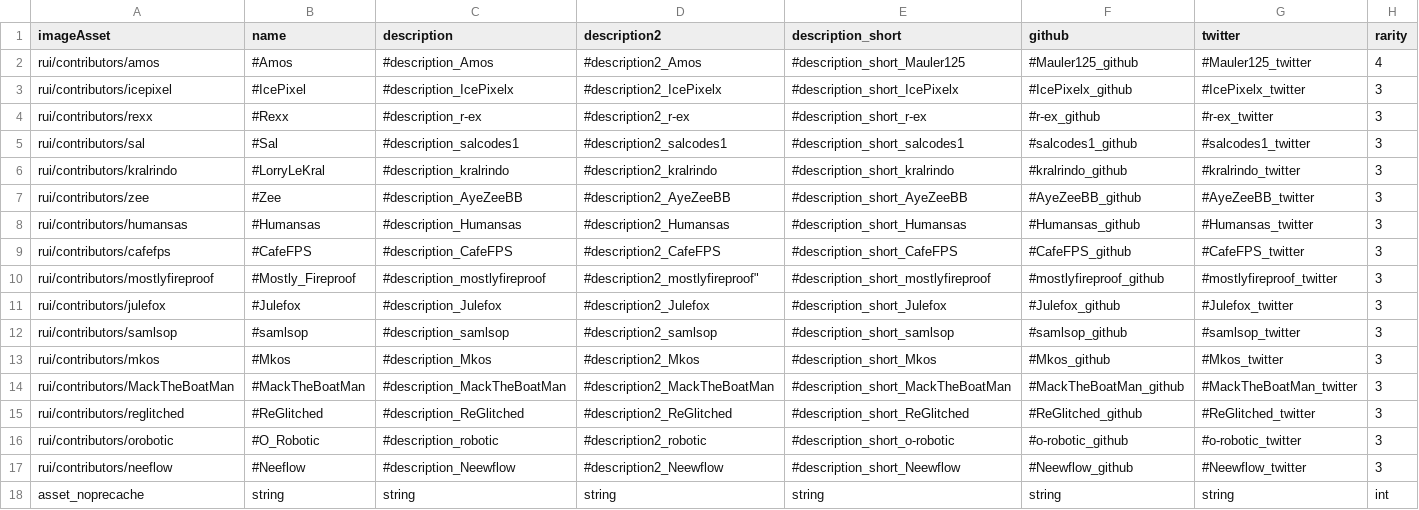
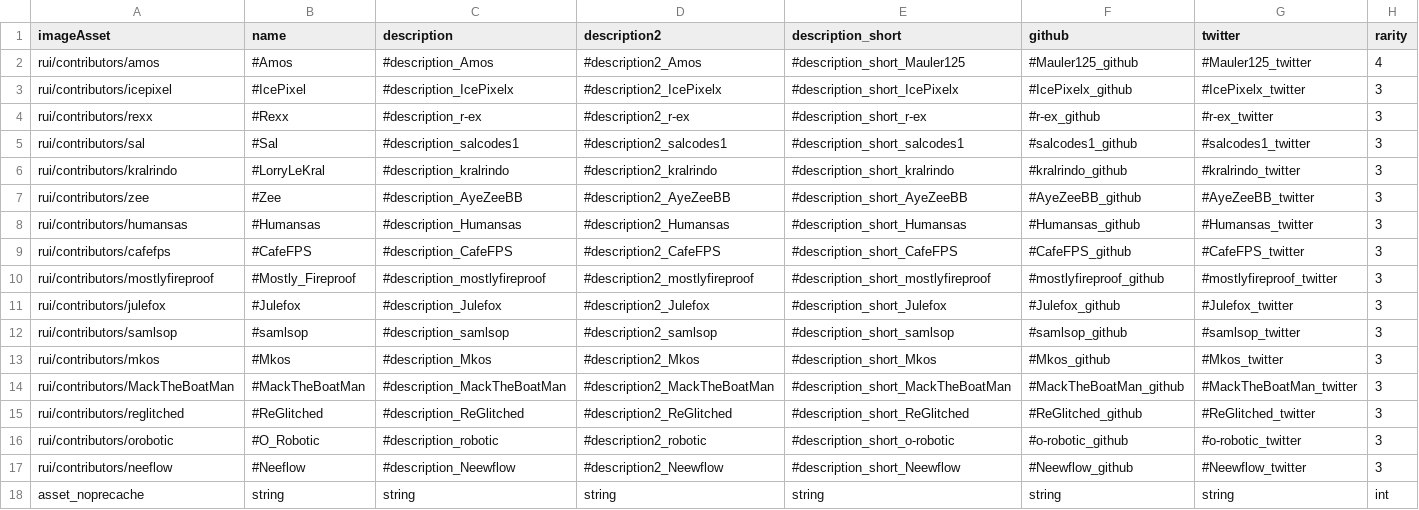
Before and after one commit to kralrindo/R5Reloaded-AssetRpaks, a CSV file: sdk_depot/assets_sdk/datatable/custom/sdk_contributors.csv, drawn as a sheet.

```diff
--- a/sdk_depot/assets_sdk/datatable/custom/sdk_contributors.csv
+++ b/sdk_depot/assets_sdk/datatable/custom/sdk_contributors.csv
@@ -9,3 +9,3 @@
 "rui/contributors/cafefps","#CafeFPS","#description_CafeFPS","#description2_CafeFPS","#description_short_CafeFPS","#CafeFPS_github","#CafeFPS_twitter","3"
-"rui/contributors/mostlyfireproof","#Mostly_Fireproof","#description_mostlyfireproof",#description2_mostlyfireproof","#description_short_mostlyfireproof","#mostlyfireproof_github","#mostlyfireproof_twitter","3"
+"rui/contributors/mostlyfireproof","#Mostly_Fireproof","#description_mostlyfireproof","#description2_mostlyfireproof","#description_short_mostlyfireproof","#mostlyfireproof_github","#mostlyfireproof_twitter","3"
 "rui/contributors/julefox","#Julefox","#description_Julefox","#description2_Julefox","#description_short_Julefox","#Julefox_github","#Julefox_twitter","3"
```
Also changed, not shown: 36 other files.
